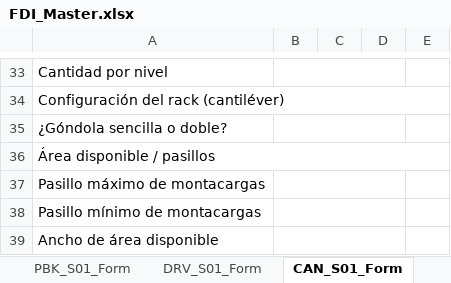
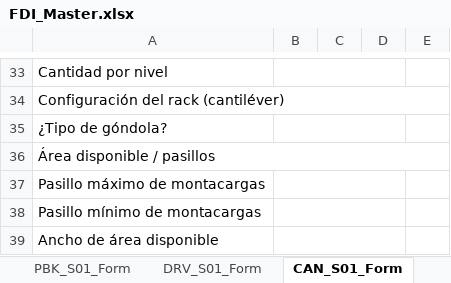
Before and after one commit to marioap-afk/FDI_PowerApps, an Excel workbook: templates/FDI_Master.xlsx, sheet CAN_S01_Form, drawn as a sheet; only a part is shown, gaps mark what is left out; values as stored, in another font and other column widths than the file's, no cell formats; table styles not drawn; the diff names each change by its address in the sheet, - before the commit and + after, or states it on an @@ line.

```diff
--- a/templates/FDI_Master.xlsx (sheet CAN_S01_Form)
+++ b/templates/FDI_Master.xlsx (sheet CAN_S01_Form)
-A35: ¿Góndola sencilla o doble?
+A35: ¿Tipo de góndola?
```
Also changed, not shown: sheet MZL_S01_Form, sheet MEZ_S01_Form, sheet CFL_S01_Form, sheet DRV_S01_Form, sheet PBK_S01_Form, sheet DIN_S01_Form, 2 more sheets, cell formats, 6 other files.
